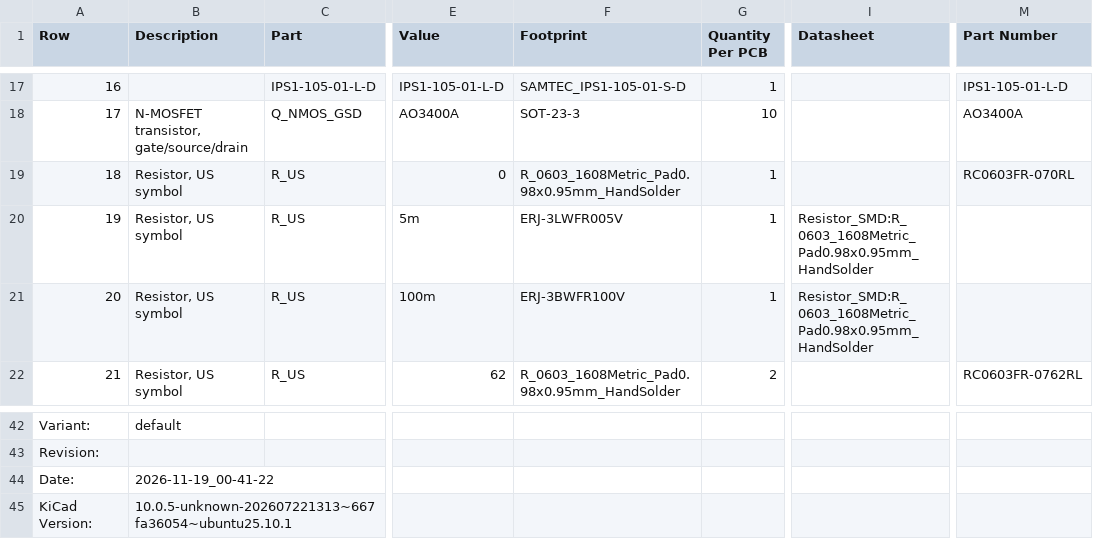
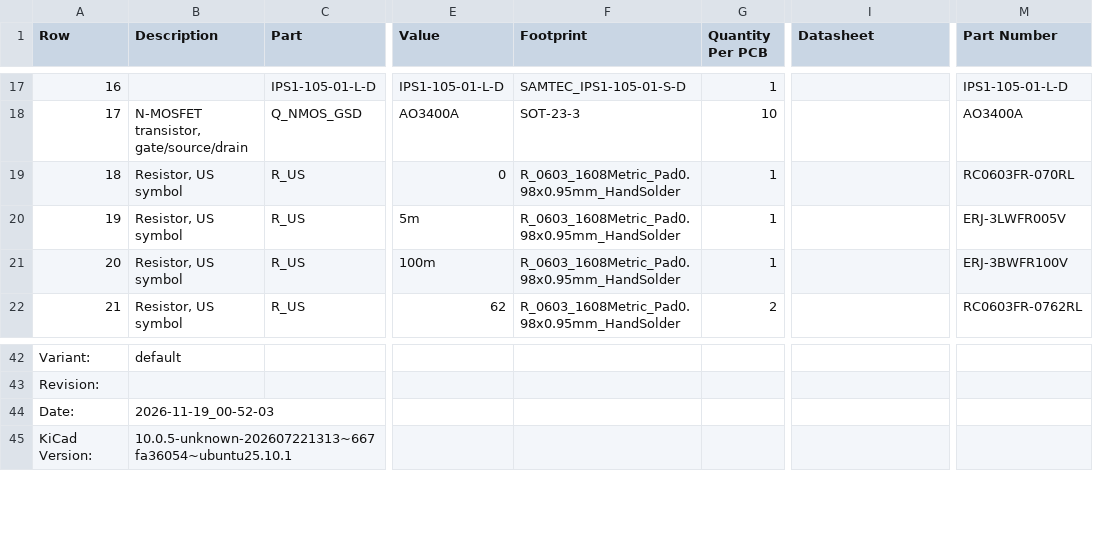
Before and after one commit to purduerov/X19-Control-Board, a CSV file: X19-Control-Board-BOM.csv, drawn as a sheet; only a part is shown, gaps mark what is left out; the diff names each change by its address in the sheet, - before the commit and + after, or states it on an @@ line.

```diff
--- a/X19-Control-Board-BOM.csv
+++ b/X19-Control-Board-BOM.csv
-F20 (Footprint): ERJ-3LWFR005V
+F20 (Footprint): R_0603_1608Metric_Pad0.98x0.95mm_HandSolder
-I20:I21 (Datasheet): Resistor_SMD:R_0603_1608Metric_Pad0.98x0.95mm_HandSolder
+I20:I21 (Datasheet): (empty)
-M20 (Part Number): (empty)
+M20 (Part Number): ERJ-3LWFR005V
-F21 (Footprint): ERJ-3BWFR100V
+F21 (Footprint): R_0603_1608Metric_Pad0.98x0.95mm_HandSolder
-M21 (Part Number): (empty)
+M21 (Part Number): ERJ-3BWFR100V
-B44 (Description): 2026-11-19_00-41-22
+B44 (Description): 2026-11-19_00-52-03
```
Also changed, not shown: 4 other files.
